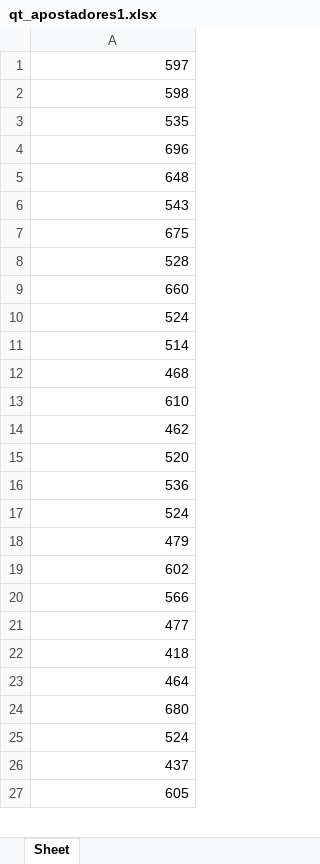
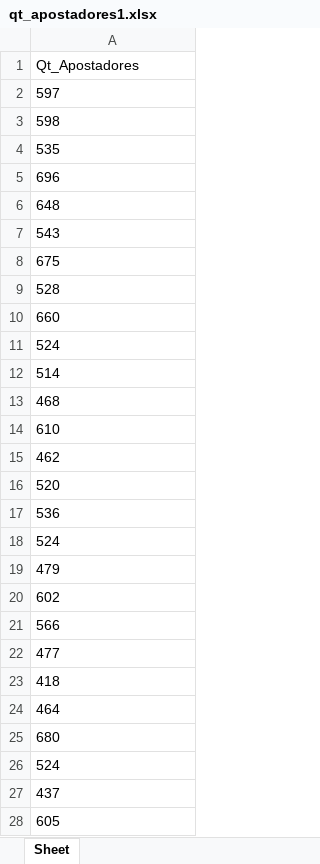
Before and after one commit to oziieljuniior/Print_de_telas, an Excel workbook: data1/qt_apostadores1.xlsx, sheet Sheet, drawn as a sheet; only a part is shown; values as stored, in another font and other column widths than the file's, no borders; addresses are those after the commit; the diff covers the shown part only; the diff names each change by its address in the sheet, - before the commit and + after, or states it on an @@ line.

```diff
--- a/data1/qt_apostadores1.xlsx (sheet Sheet)
+++ b/data1/qt_apostadores1.xlsx (sheet Sheet)
+row 1: Qt_Apostadores
-A2:A28 alignment: right
+A2:A28 alignment: left
```
Also changed, not shown: cell formats elsewhere in this sheet, data1/hora_apostas.xlsx, data1/odd.xlsx, 26 other files.
